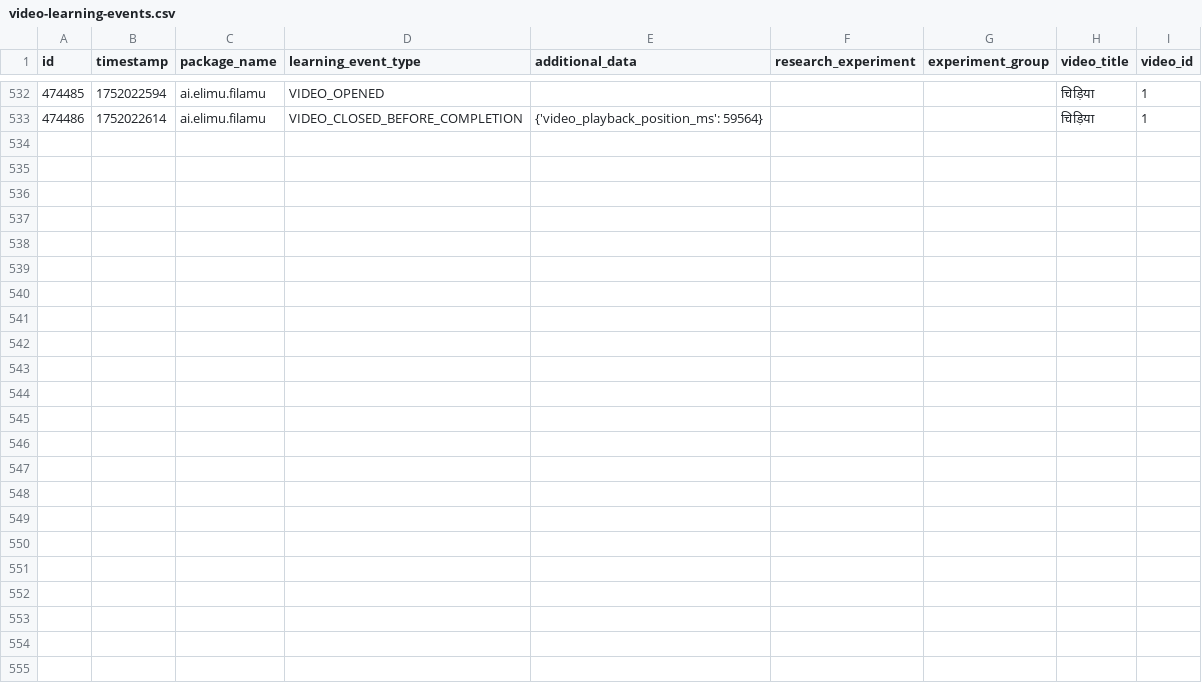
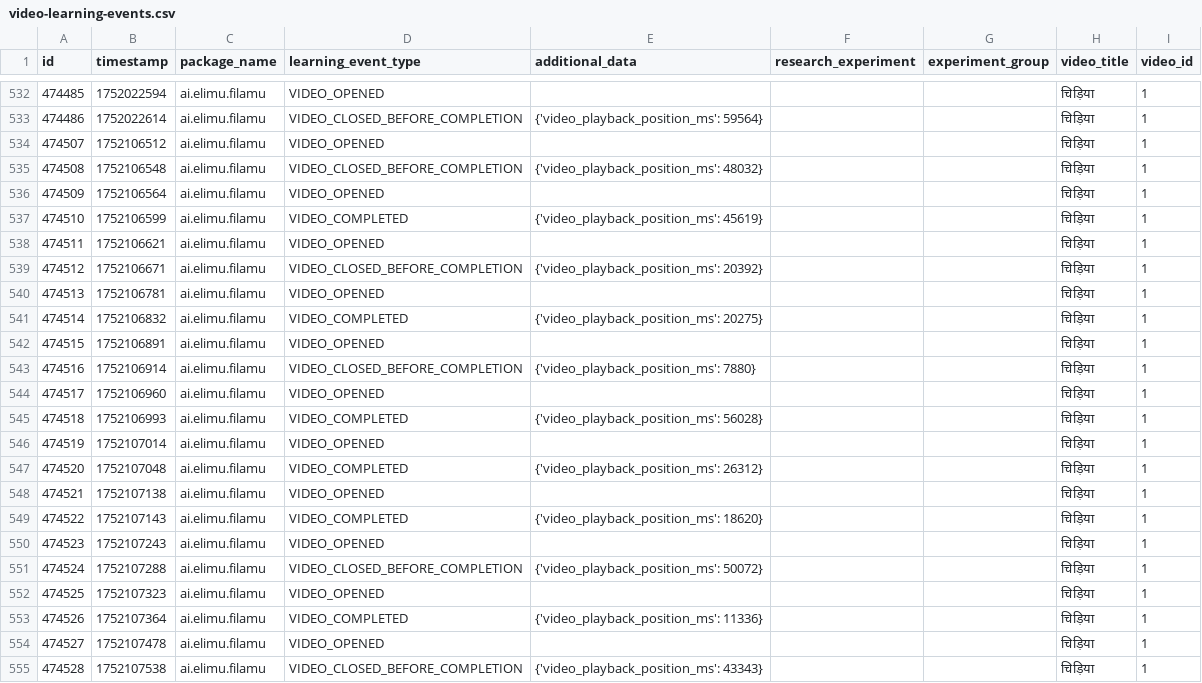
Before and after one commit to elimu-ai/ml-datasets, a CSV file: lang-HIN/student-id-5/video-learning-events.csv, drawn as a sheet; only a part is shown, gaps mark what is left out; the diff names each change by its address in the sheet, - before the commit and + after, or states it on an @@ line.

```diff
--- a/lang-HIN/student-id-5/video-learning-events.csv
+++ b/lang-HIN/student-id-5/video-learning-events.csv
+row 534: 474507 | 1752106512 | ai.elimu.filamu | VIDEO_OPENED |  |  |  | चिड़िया | 1
+row 535: 474508 | 1752106548 | ai.elimu.filamu | VIDEO_CLOSED_BEFORE_COMPLETION | {'video_playback_position_ms': 48032} |  |  | चिड़िया | 1
+row 536: 474509 | 1752106564 | ai.elimu.filamu | VIDEO_OPENED |  |  |  | चिड़िया | 1
+row 537: 474510 | 1752106599 | ai.elimu.filamu | VIDEO_COMPLETED | {'video_playback_position_ms': 45619} |  |  | चिड़िया | 1
+row 538: 474511 | 1752106621 | ai.elimu.filamu | VIDEO_OPENED |  |  |  | चिड़िया | 1
+row 539: 474512 | 1752106671 | ai.elimu.filamu | VIDEO_CLOSED_BEFORE_COMPLETION | {'video_playback_position_ms': 20392} |  |  | चिड़िया | 1
+row 540: 474513 | 1752106781 | ai.elimu.filamu | VIDEO_OPENED |  |  |  | चिड़िया | 1
+row 541: 474514 | 1752106832 | ai.elimu.filamu | VIDEO_COMPLETED | {'video_playback_position_ms': 20275} |  |  | चिड़िया | 1
+row 542: 474515 | 1752106891 | ai.elimu.filamu | VIDEO_OPENED |  |  |  | चिड़िया | 1
+row 543: 474516 | 1752106914 | ai.elimu.filamu | VIDEO_CLOSED_BEFORE_COMPLETION | {'video_playback_position_ms': 7880} |  |  | चिड़िया | 1
+row 544: 474517 | 1752106960 | ai.elimu.filamu | VIDEO_OPENED |  |  |  | चिड़िया | 1
+row 545: 474518 | 1752106993 | ai.elimu.filamu | VIDEO_COMPLETED | {'video_playback_position_ms': 56028} |  |  | चिड़िया | 1
+row 546: 474519 | 1752107014 | ai.elimu.filamu | VIDEO_OPENED |  |  |  | चिड़िया | 1
+row 547: 474520 | 1752107048 | ai.elimu.filamu | VIDEO_COMPLETED | {'video_playback_position_ms': 26312} |  |  | चिड़िया | 1
+row 548: 474521 | 1752107138 | ai.elimu.filamu | VIDEO_OPENED |  |  |  | चिड़िया | 1
+row 549: 474522 | 1752107143 | ai.elimu.filamu | VIDEO_COMPLETED | {'video_playback_position_ms': 18620} |  |  | चिड़िया | 1
+row 550: 474523 | 1752107243 | ai.elimu.filamu | VIDEO_OPENED |  |  |  | चिड़िया | 1
+row 551: 474524 | 1752107288 | ai.elimu.filamu | VIDEO_CLOSED_BEFORE_COMPLETION | {'video_playback_position_ms': 50072} |  |  | चिड़िया | 1
+row 552: 474525 | 1752107323 | ai.elimu.filamu | VIDEO_OPENED |  |  |  | चिड़िया | 1
+row 553: 474526 | 1752107364 | ai.elimu.filamu | VIDEO_COMPLETED | {'video_playback_position_ms': 11336} |  |  | चिड़िया | 1
+row 554: 474527 | 1752107478 | ai.elimu.filamu | VIDEO_OPENED |  |  |  | चिड़िया | 1
+row 555: 474528 | 1752107538 | ai.elimu.filamu | VIDEO_CLOSED_BEFORE_COMPLETION | {'video_playback_position_ms': 43343} |  |  | चिड़िया | 1
```
Also changed, not shown: lang-ENG/student-id-6/video-learning-events.csv, lang-THA/student-id-1/video-learning-events.csv, 8 other files.
